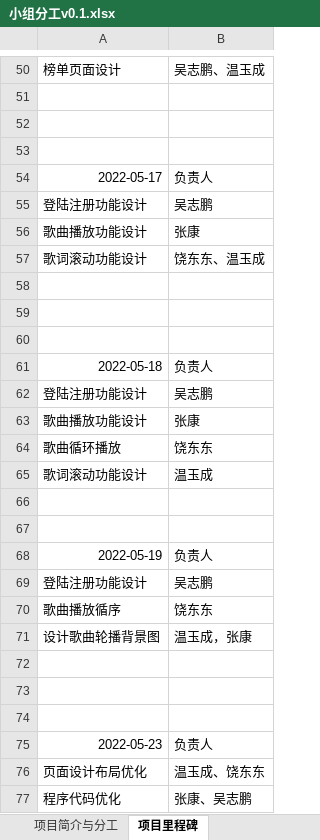
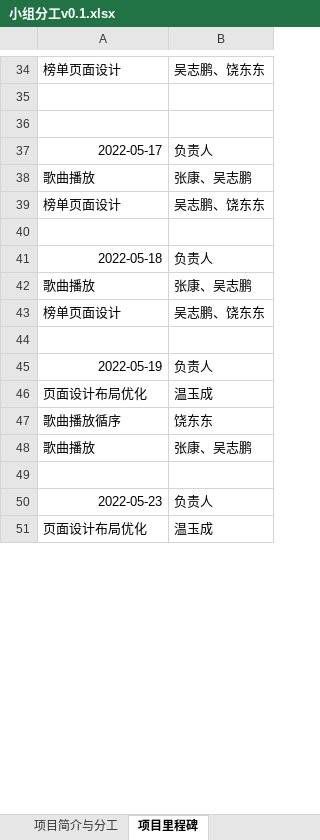
Before and after one commit to Code-Syndrome/sgll4, an Excel workbook: doc/小组分工v0.1.xlsx, sheet 项目里程碑, drawn as a sheet; only a part is shown, gaps mark what is left out; values as stored, in another font and other column widths than the file's, no borders; removed rows and columns are numbered as before the commit, all else as after; the diff covers the shown part only; the diff names each change by its address in the sheet, - before the commit and + after, or states it on an @@ line.

```diff
--- a/doc/小组分工v0.1.xlsx (sheet 项目里程碑)
+++ b/doc/小组分工v0.1.xlsx (sheet 项目里程碑)
-B34: 吴志鹏、温玉成
+B34: 吴志鹏、饶东东
-row 51: (empty)
-row 55: 登陆注册功能设计 | 吴志鹏
-row 56: 歌曲播放功能设计 | 张康
-row 57: 歌词滚动功能设计 | 饶东东、温玉成
-row 38: (empty)
+row 38: 歌曲播放 | 张康、吴志鹏
-row 39: (empty)
+row 39: 榜单页面设计 | 吴志鹏、饶东东
-row 62: 登陆注册功能设计 | 吴志鹏
-row 63: 歌曲播放功能设计 | 张康
-row 64: 歌曲循环播放 | 饶东东
-row 65: 歌词滚动功能设计 | 温玉成
-row 42: (empty)
+row 42: 歌曲播放 | 张康、吴志鹏
+row 43: 榜单页面设计 | 吴志鹏、饶东东
-row 69: 登陆注册功能设计 | 吴志鹏
+row 46: 页面设计布局优化 | 温玉成
-row 71: 设计歌曲轮播背景图 | 温玉成，张康
-row 48: (empty)
+row 48: 歌曲播放 | 张康、吴志鹏
-row 73: (empty)
-B51: 温玉成、饶东东
+B51: 温玉成
-row 77: 程序代码优化 | 张康、吴志鹏
```
Also changed, not shown: 3 added rows, 23 removed rows and 8 edited cells elsewhere in this sheet, sheet 项目简介与分工.
